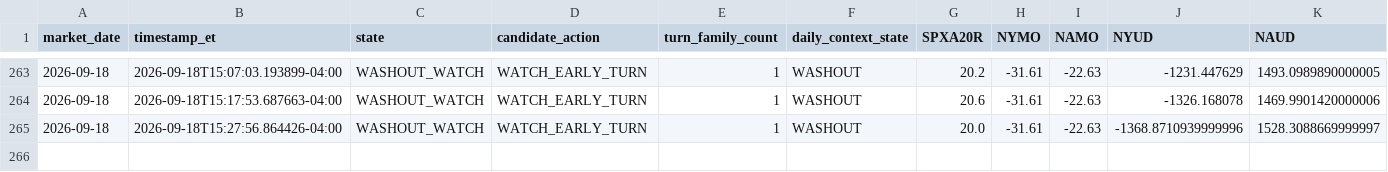
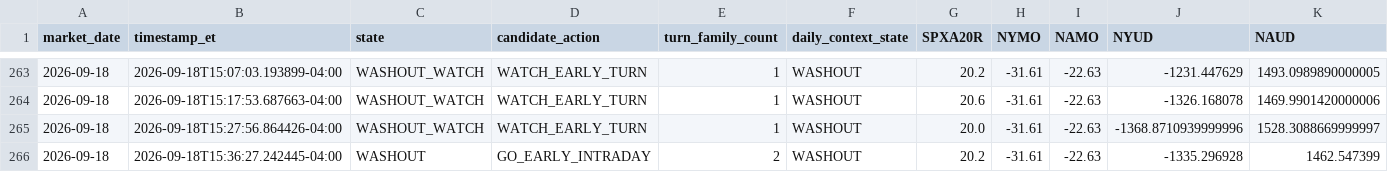
Before and after one commit to arjunthak0522/swing-intelligence, a CSV file: data/reentry/exhaustion_intraday_history.csv, drawn as a sheet; only a part is shown, gaps mark what is left out; rows hold the shown columns only; the diff names each change by its address in the sheet, - before the commit and + after, or states it on an @@ line.

```diff
--- a/data/reentry/exhaustion_intraday_history.csv
+++ b/data/reentry/exhaustion_intraday_history.csv
+row 266: 2026-09-18 | 2026-09-18T15:36:27.242445-04:00 | WASHOUT | GO_EARLY_INTRADAY | 2 | WASHOUT | 20.2 | -31.61 | -22.63 | -1335.296928 | 1462.547399
```
Also changed, not shown: data/reentry/skew_intraday_history.csv, data/reentry/unified_engine_history.csv, 2 other files.
